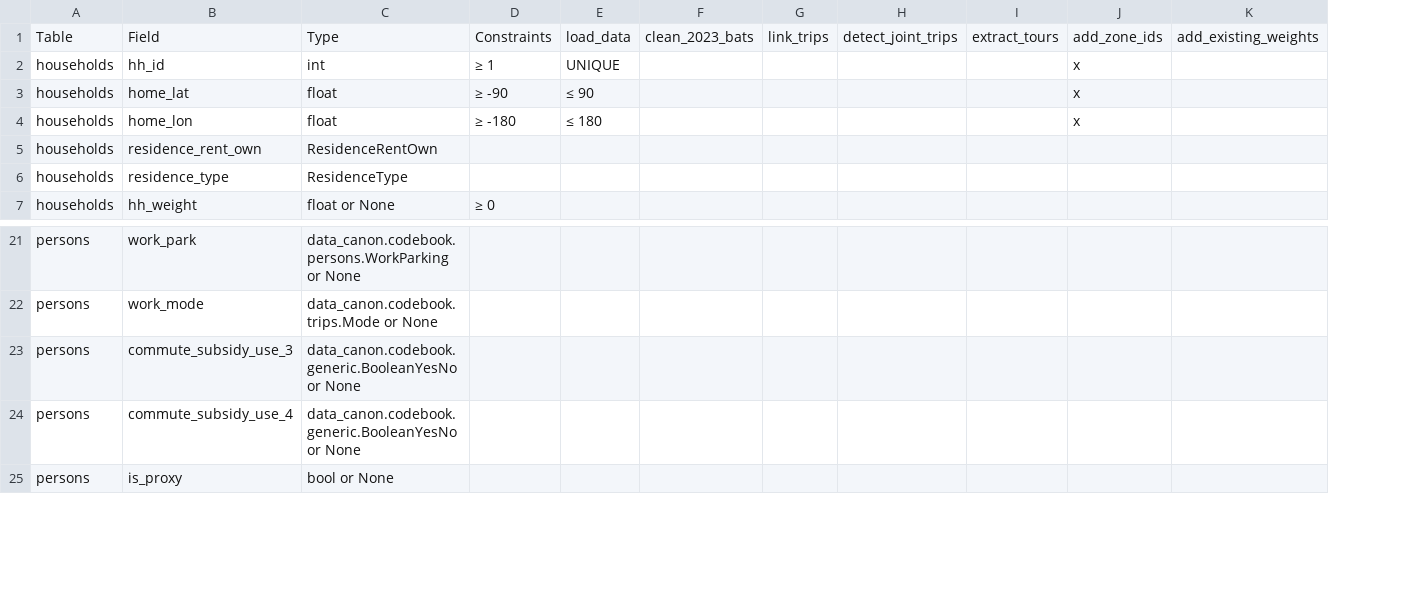
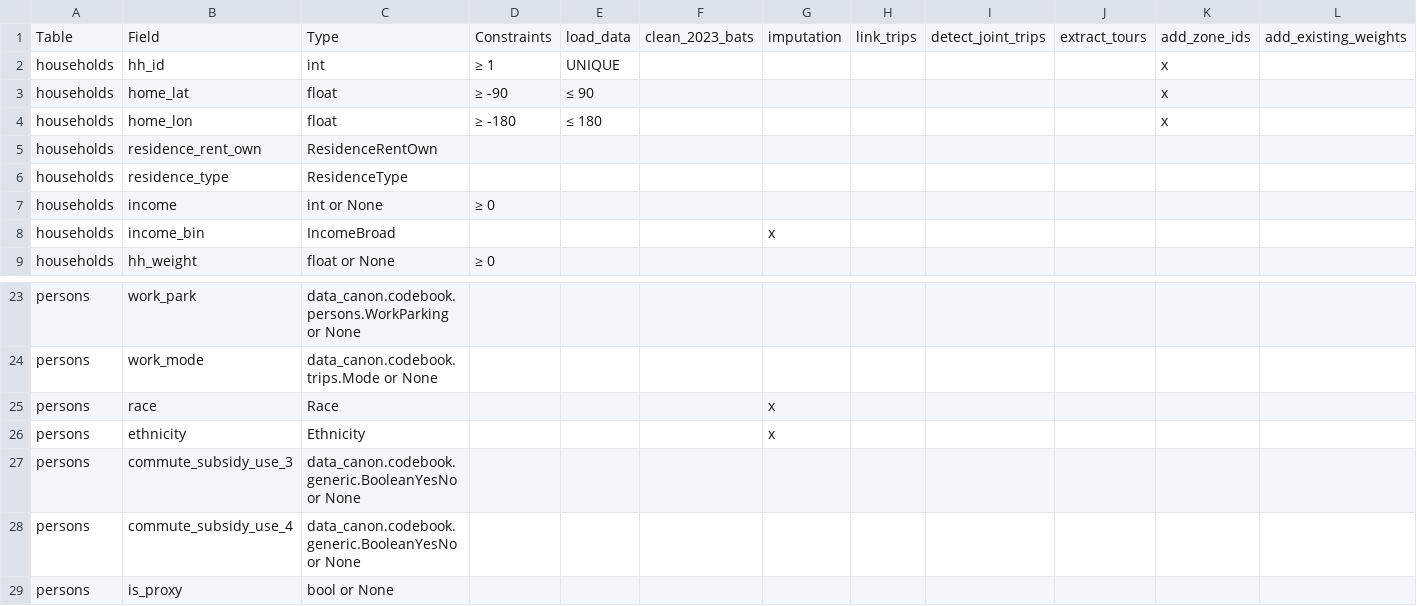
Before and after one commit to ZephyrTransport/travel-diary-survey-tools, a CSV file: docs/column_requirements.csv, drawn as a sheet; only a part is shown, gaps mark what is left out; rows hold the shown columns only; the diff names each change by its address in the sheet, - before the commit and + after, or states it on an @@ line.

Commit message:
Imputation (#33)
* Scaffold out imputation module

* refined KNN a bit for gender

* added MICE but need to wire up the fields

* minimum working impute, but is pretty weak

* re-org and added hierarchical features for major model improvement

* added random forest

* full comparison

* refactor income_bin field

* add imputation mkdocs

* added note explaining M/F constraint in weighting (ACS limitation)

* Fix directory names in README.md

* Fix directory names in README.md

* reorder steps to match the conceptual diagram

---------

Co-authored-by: Flavia Tsang <ftsang@bayareametro.gov>
Co-authored-by: Flavia Tsang <flavia.tsang@gmail.com>

```diff
--- a/docs/column_requirements.csv
+++ b/docs/column_requirements.csv
+column G, row 1: imputation
+row 7: households | income | int or None | ≥ 0
+row 8: households | income_bin | IncomeBroad |  |  |  | x
+row 25: persons | race | Race |  |  |  | x
+row 26: persons | ethnicity | Ethnicity |  |  |  | x
```
Also changed, not shown: 37 other files.
